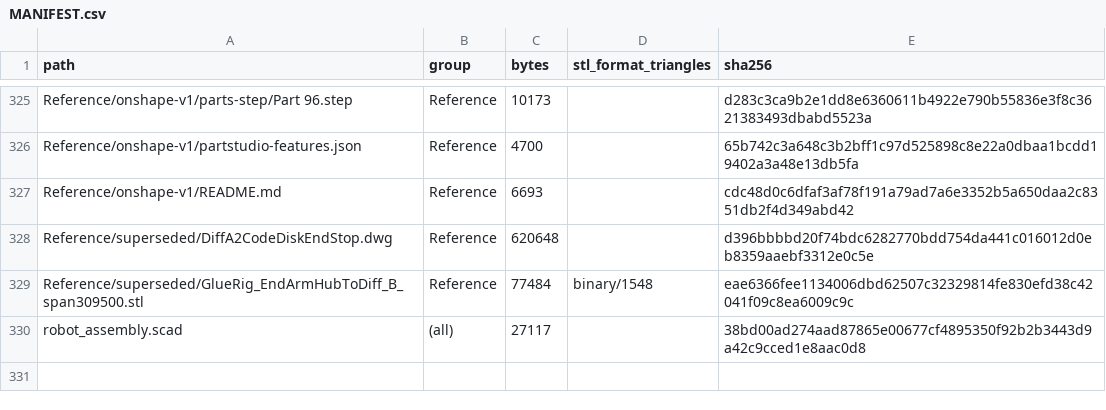
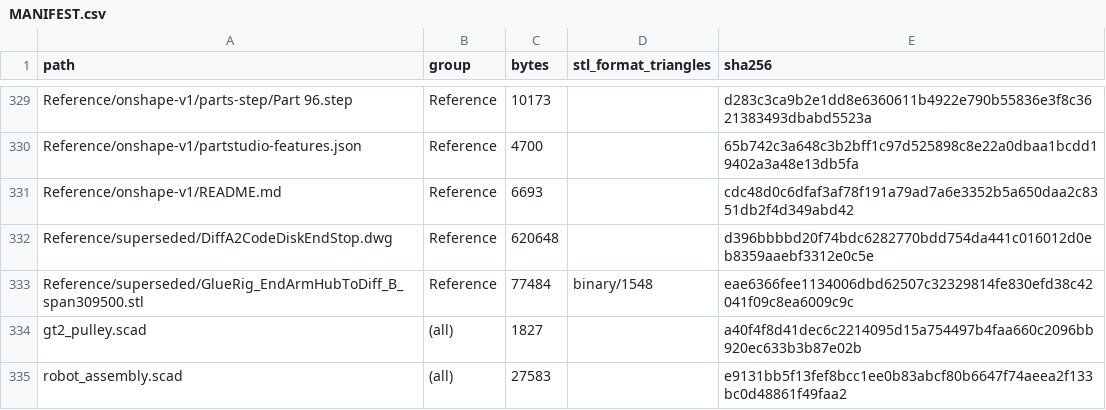
Before and after one commit to morgangalpin/Dexter, a CSV file: Hardware/Models/MANIFEST.csv, drawn as a sheet; only a part is shown, gaps mark what is left out; the diff covers the shown part only.

Commit message:
DC-12: Re-cut the wrist pulleys to the specified tooth counts (#15)
config="revised" now builds the 16T -> 108T || 40T -> 80T train that
AxisCal = 86400 assumes; config="previous" and its dist gates are unchanged.

- 430-001/002 External pulleys: new .scad sources keeping each mesh's hub
  and adding a 108T rim; the meshes move to Reference/meshes/400-EndArm/.
- 720-003 Diff End Pulley: 40T -> 80T.
- 720-004 Diff Shaft Pulley (new): 80T ring keyed on 720-001's 40T band,
  since an 80T band cannot pass the 6705's bore.
- 730-001 Diff Body A: pulley chamber opened (60.0 -> 63.0 mm wide), M3
  screws moved outboard of the ring.
- gt2_pulley.scad: one shared GT2 tooth form, sized from the tooth count.
- render-all.rs: revised tooth counts, stated extents vs renders, and a
  Body A / 720-004 interference check; robot_assembly.scad asserts Body A
  inside the forearm skin.
- Specs 004, 007, 007.1, 007.2, 008, 009, 009.1, 009.2, Models README,
  PART-INDEX, MANIFEST and CHANGES (CR-3A18) updated; DC-12 closed.

```diff
--- a/Hardware/Models/MANIFEST.csv
+++ b/Hardware/Models/MANIFEST.csv
@@ -329,2 +333,3 @@ Reference/superseded/DiffA2CodeDiskEndStop.dwg,Reference,620648,,d396bbbbd20f74b
 Reference/superseded/GlueRig_EndArmHubToDiff_B_span309500.stl,Reference,77484,binary/1548,eae6366fee1134006dbd62507c32329814fe830efd38c42041f09c8ea6009c9c
-robot_assembly.scad,(all),27117,,38bd00ad274aad87865e00677cf4895350f92b2b3443d9a42c9cced1e8aac0d8
+gt2_pulley.scad,(all),1827,,a40f4f8d41dec6c2214095d15a754497b4faa660c2096bb920ec633b3b87e02b
+robot_assembly.scad,(all),27583,,e9131bb5f13fef8bcc1ee0b83abcf80b6647f74aeea2f133bc0d48861f49faa2
```
Also changed, not shown: 6 added rows, 2 removed rows and 14 edited cells elsewhere in this file, 26 other files.
